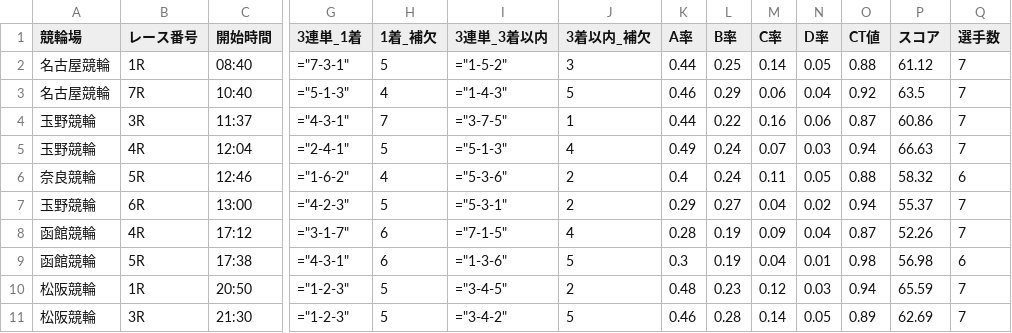
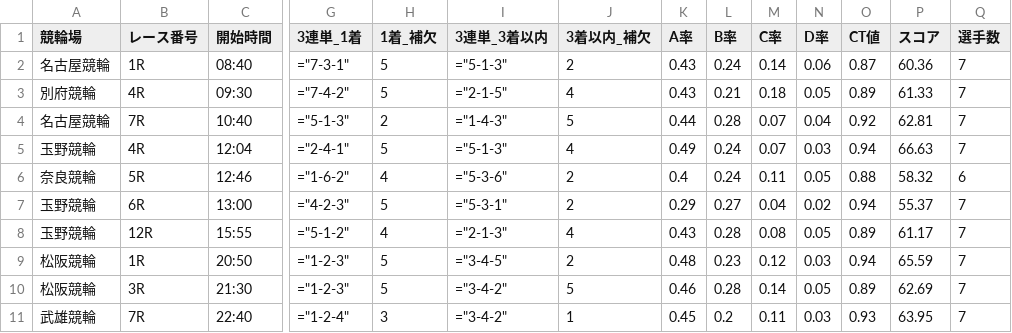
Before and after one commit to ama04149/keirin-ai, a CSV file: keirin_race_summary2.csv, drawn as a sheet; only a part is shown, gaps mark what is left out; removed rows and columns are numbered as before the commit, all else as after; rows hold the shown columns only; the diff names each change by its address in the sheet, - before the commit and + after, or states it on an @@ line.

```diff
--- a/keirin_race_summary2.csv
+++ b/keirin_race_summary2.csv
-I2 (3連単_3着以内): ="1-5-2"
+I2 (3連単_3着以内): ="5-1-3"
-J2 (3着以内_補欠): 3
+J2 (3着以内_補欠): 2
-K2 (A率): 0.44
+K2 (A率): 0.43
-L2 (B率): 0.25
+L2 (B率): 0.24
-N2 (D率): 0.05
+N2 (D率): 0.06
-O2 (CT値): 0.88
+O2 (CT値): 0.87
-P2 (スコア): 61.12
+P2 (スコア): 60.36
+row 3: 別府競輪 | 4R | 09:30 | ="7-4-2" | 5 | ="2-1-5" | 4 | 0.43 | 0.21 | 0.18 | 0.05 | 0.89 | 61.33 | 7
-H4 (1着_補欠): 4
+H4 (1着_補欠): 2
-K4 (A率): 0.46
+K4 (A率): 0.44
-L4 (B率): 0.29
+L4 (B率): 0.28
-M4 (C率): 0.06
+M4 (C率): 0.07
-P4 (スコア): 63.5
+P4 (スコア): 62.81
-row 4: 玉野競輪 | 3R | 11:37 | ="4-3-1" | 7 | ="3-7-5" | 1 | 0.44 | 0.22 | 0.16 | 0.06 | 0.87 | 60.86 | 7
-row 8: 函館競輪 | 4R | 17:12 | ="3-1-7" | 6 | ="7-1-5" | 4 | 0.28 | 0.19 | 0.09 | 0.04 | 0.87 | 52.26 | 7
-row 9: 函館競輪 | 5R | 17:38 | ="4-3-1" | 6 | ="1-3-6" | 5 | 0.3 | 0.19 | 0.04 | 0.01 | 0.98 | 56.98 | 6
+row 8: 玉野競輪 | 12R | 15:55 | ="5-1-2" | 4 | ="2-1-3" | 4 | 0.43 | 0.28 | 0.08 | 0.05 | 0.89 | 61.17 | 7
+row 11: 武雄競輪 | 7R | 22:40 | ="1-2-4" | 3 | ="3-4-2" | 1 | 0.45 | 0.2 | 0.11 | 0.03 | 0.93 | 63.95 | 7
```
Also changed, not shown: keirin_race_summary.csv, keirin_race_summary3.csv, 2 other files.
